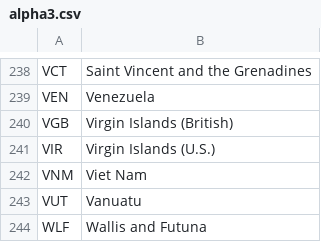
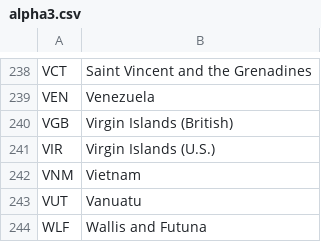
Before and after one commit to sugarraysam/coursera-applied-data-science, a CSV file: applied-plotting-charting/data/alpha3.csv, drawn as a sheet; only a part is shown, gaps mark what is left out; the diff covers the shown part only.

```diff
--- a/applied-plotting-charting/data/alpha3.csv
+++ b/applied-plotting-charting/data/alpha3.csv
@@ -241,3 +241,3 @@ VGB,Virgin Islands (British)
 VIR,Virgin Islands (U.S.)
-VNM,Viet Nam
+VNM,Vietnam
 VUT,Vanuatu
```
Also changed, not shown: 5 edited cells elsewhere in this file, applied-plotting-charting/data/distances.csv, 4 other files.
